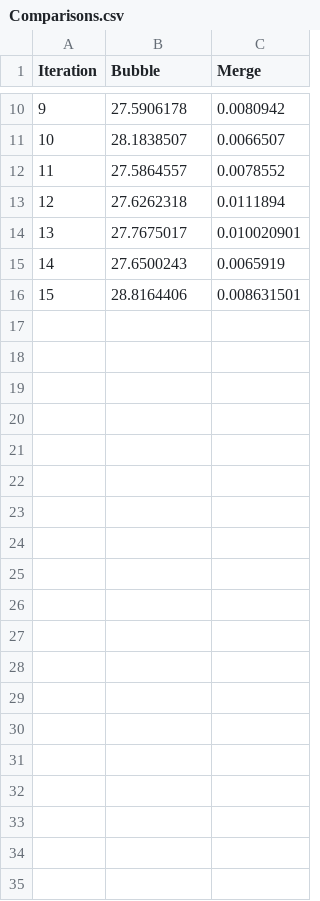
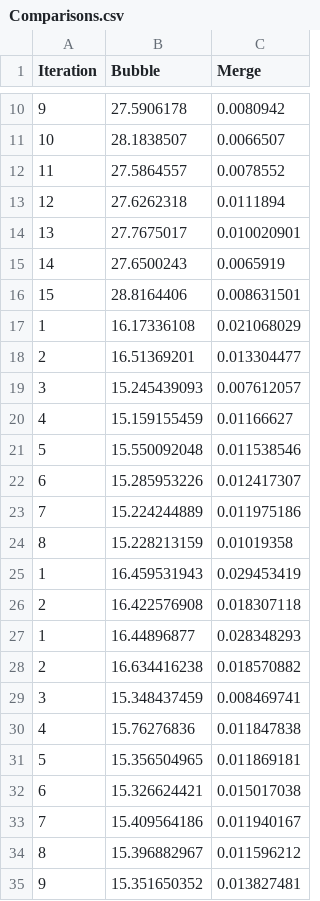
Before and after one commit to AuraPower/CS315, a CSV file: Comparisons.csv, drawn as a sheet; only a part is shown, gaps mark what is left out; the diff covers the shown part only.

Commit message:
Rewrote BubbleSort and added "swap" bool Using the "swapped" bool saves 8-10 seconds

```diff
--- a/Comparisons.csv
+++ b/Comparisons.csv
@@ -16 +16,20 @@ Iteration,Bubble,Merge
 15,28.8164406,0.008631501
+1,16.17336108,0.021068029,
+2,16.51369201,0.013304477,
+3,15.245439093,0.007612057,
+4,15.159155459,0.01166627,
+5,15.550092048,0.011538546,
+6,15.285953226,0.012417307,
+7,15.224244889,0.011975186,
+8,15.228213159,0.01019358,
+1,16.459531943,0.029453419,
+2,16.422576908,0.018307118,
+1,16.44896877,0.028348293,
+2,16.634416238,0.018570882,
+3,15.348437459,0.008469741,
+4,15.76276836,0.011847838,
+5,15.356504965,0.011869181,
+6,15.326624421,0.015017038,
+7,15.409564186,0.011940167,
+8,15.396882967,0.011596212,
+9,15.351650352,0.013827481,
```
Also changed, not shown: 25 added rows elsewhere in this file, 1 other file.
